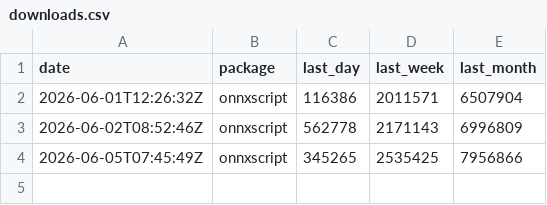
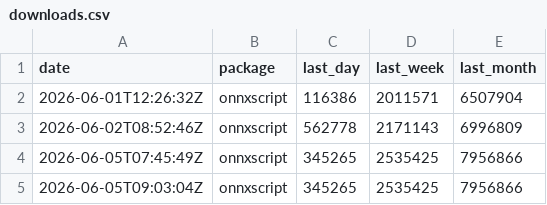
Before and after one commit to xadupre/xadupre.github.io, a CSV file: cache_data/onnxscript/downloads.csv, drawn as a sheet.

```diff
--- a/cache_data/onnxscript/downloads.csv
+++ b/cache_data/onnxscript/downloads.csv
@@ -4 +4,2 @@ date,package,last_day,last_week,last_month
 2026-06-05T07:45:49Z,onnxscript,345265,2535425,7956866
+2026-06-05T09:03:04Z,onnxscript,345265,2535425,7956866
```
Also changed, not shown: cache_data/onnxmltools/downloads.csv, cache_data/onnxruntime-genai/downloads.csv, 5 other files.
